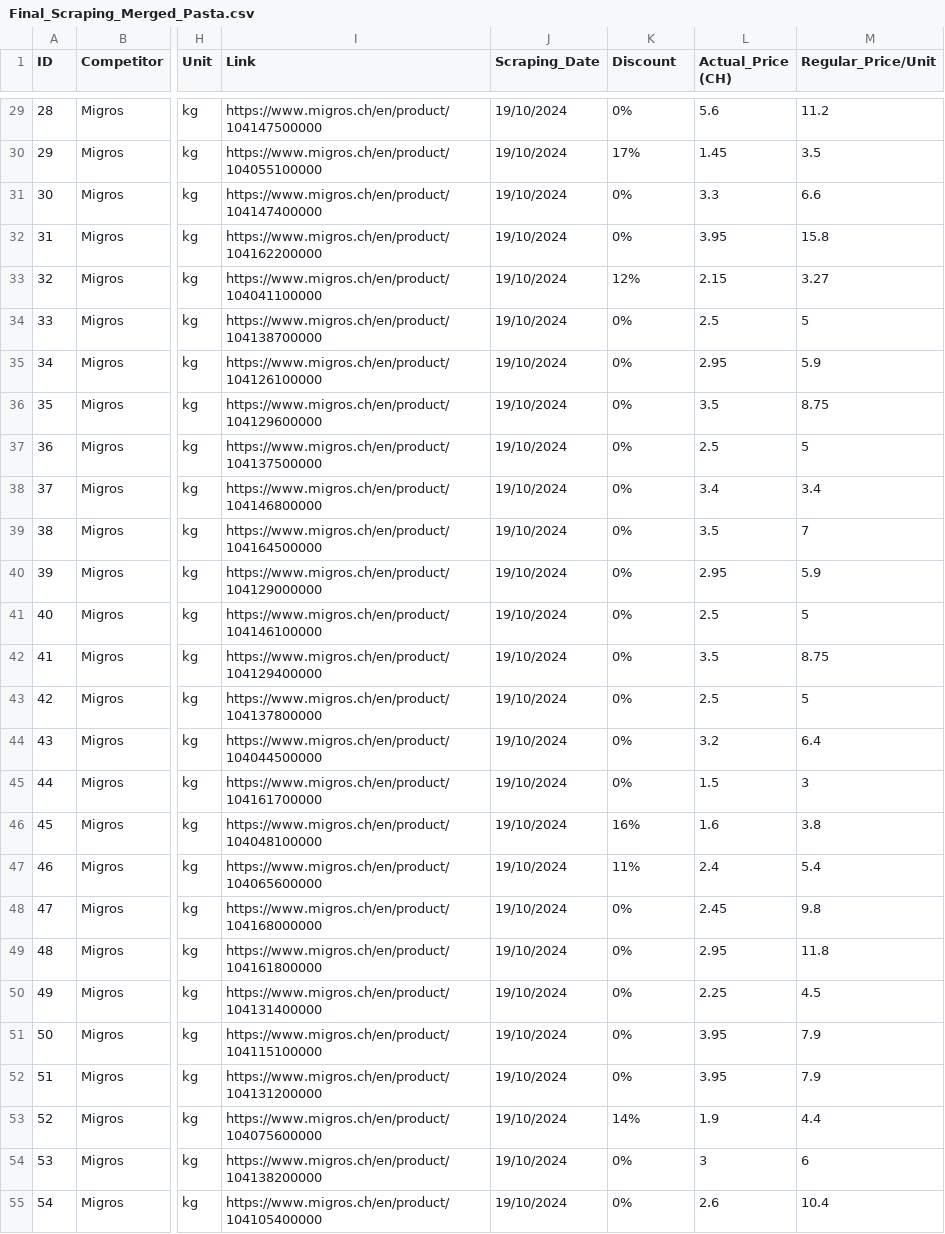
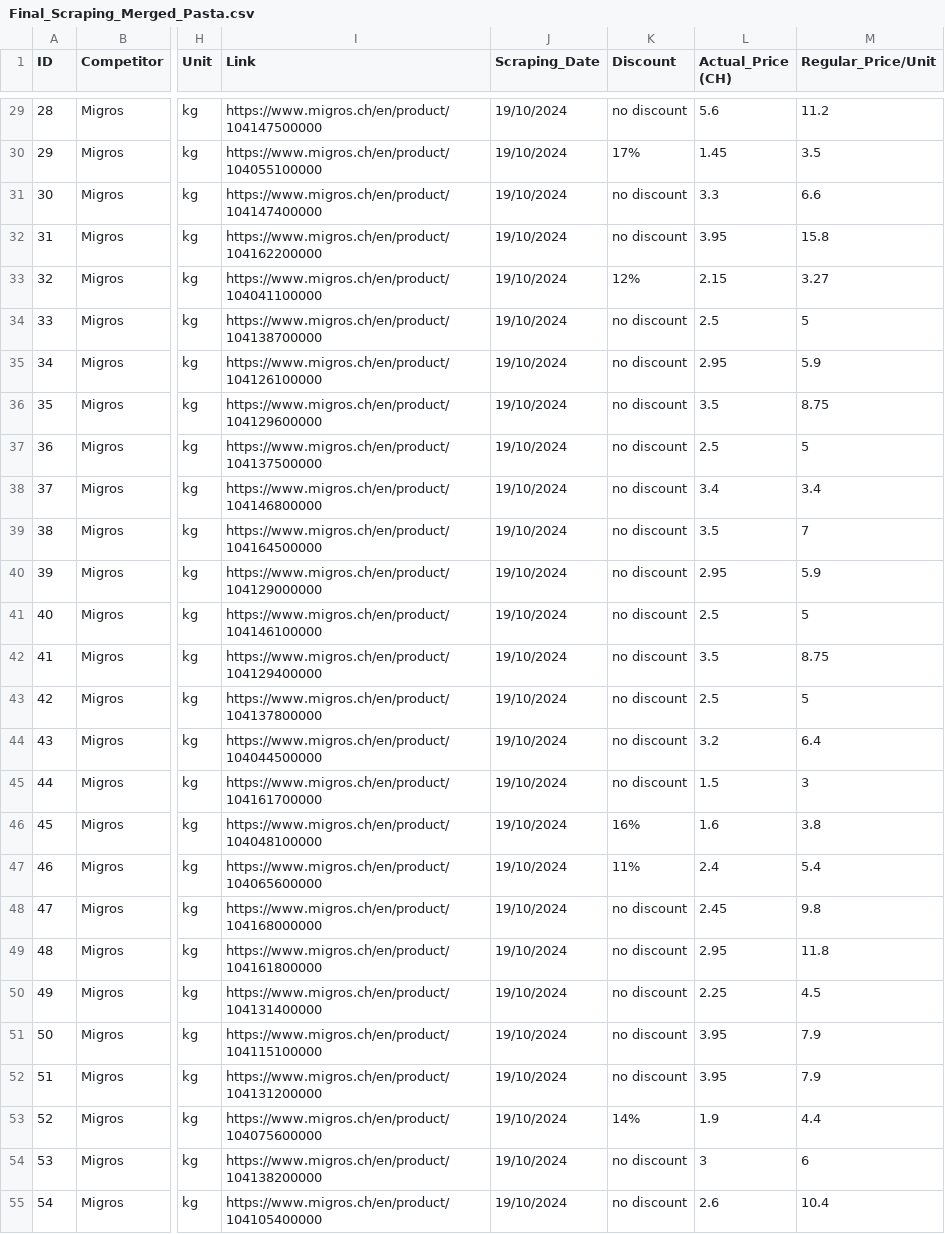
Before and after one commit to martdiazicloud/CIP_AS2024, a CSV file: Catalina Roth/Final_Scraping_Merged_Pasta.csv, drawn as a sheet; only a part is shown, gaps mark what is left out; the diff covers the shown part only; the diff names each change by its address in the sheet, - before the commit and + after, or states it on an @@ line.

```diff
--- a/Catalina Roth/Final_Scraping_Merged_Pasta.csv
+++ b/Catalina Roth/Final_Scraping_Merged_Pasta.csv
-K29 (Discount): 0%
+K29 (Discount): no discount
-K31:K32 (Discount): 0%
+K31:K32 (Discount): no discount
-K34:K45 (Discount): 0%
+K34:K45 (Discount): no discount
-K48:K52 (Discount): 0%
+K48:K52 (Discount): no discount
-K54:K55 (Discount): 0%
+K54:K55 (Discount): no discount
```
Also changed, not shown: 74 edited cells elsewhere in this file, Catalina Roth/Lidl_Cleaned_Pasta.csv, Catalina Roth/Migros_Cleaned_Pasta.csv, 1 other file.
